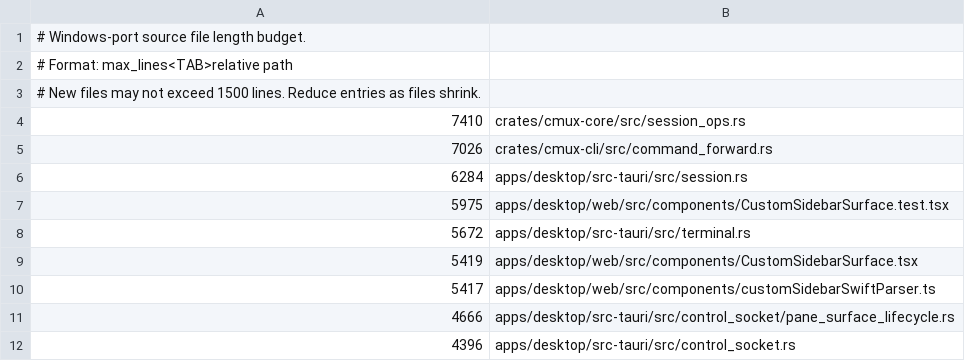
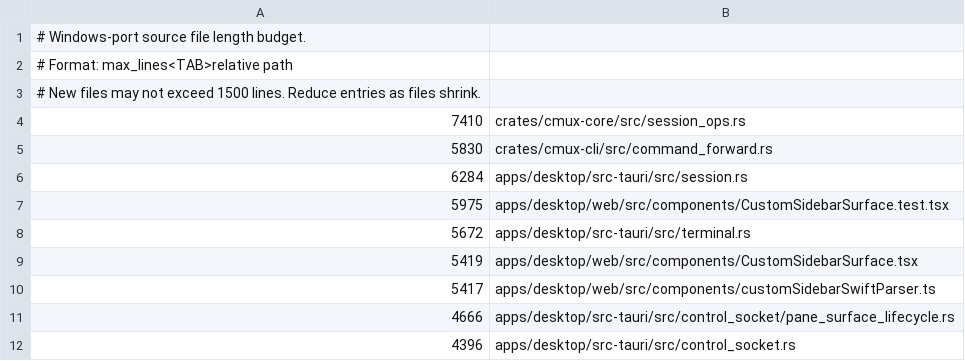
Before and after one commit to ashlrai/ashlr-mux, a TSV file: .github/windows-port-file-length-budget.tsv, drawn as a sheet; only a part is shown.

```diff
--- a/.github/windows-port-file-length-budget.tsv
+++ b/.github/windows-port-file-length-budget.tsv
@@ -4,3 +4,3 @@
 7410	crates/cmux-core/src/session_ops.rs
-7026	crates/cmux-cli/src/command_forward.rs
+5830	crates/cmux-cli/src/command_forward.rs
 6284	apps/desktop/src-tauri/src/session.rs
```
Also changed, not shown: 2 other files.
